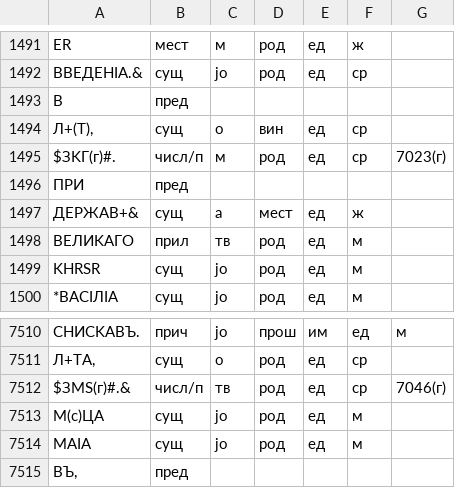
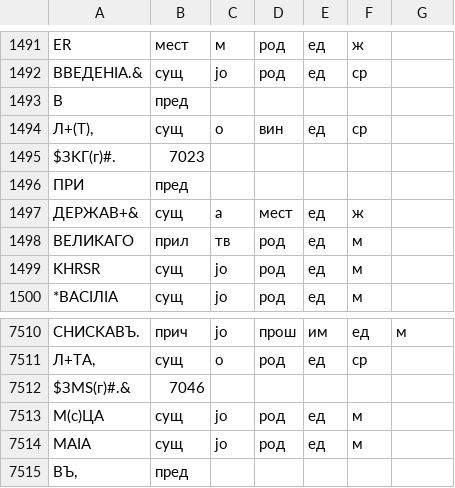
Before and after one commit to vintagentleman/scat-content, a TSV file: annotation/morphological/KrnKml.tsv, drawn as a sheet; only a part is shown, gaps mark what is left out; removed rows and columns are numbered as before the commit, all else as after; the diff names each change by its address in the sheet, - before the commit and + after, or states it on an @@ line.

Commit message:
Change ordinal numerals to numbers

```diff
--- a/annotation/morphological/KrnKml.tsv
+++ b/annotation/morphological/KrnKml.tsv
-row 1495: $ЗKГ(г)#. | числ/п | м | род | ед | ср | 7023(г)
+row 1495: $ЗKГ(г)#. | 7023
-row 7512: $ЗMS(г)#.& | числ/п | тв | род | ед | ср | 7046(г)
+row 7512: $ЗMS(г)#.& | 7046
```
